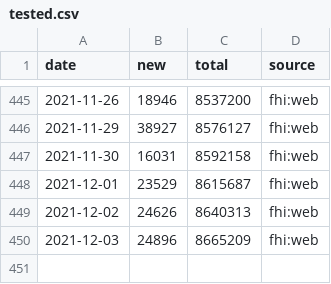
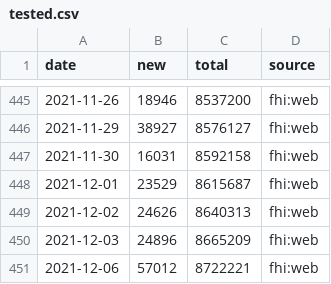
Before and after one commit to frefrik/covid19norge-data, a CSV file: data/tested.csv, drawn as a sheet; only a part is shown, gaps mark what is left out.

```diff
--- a/data/tested.csv
+++ b/data/tested.csv
@@ -450 +450,2 @@ date,new,total,source
 2021-12-03,24896,8665209,fhi:web
+2021-12-06,57012,8722221,fhi:web
```
Also changed, not shown: 2 other files.
